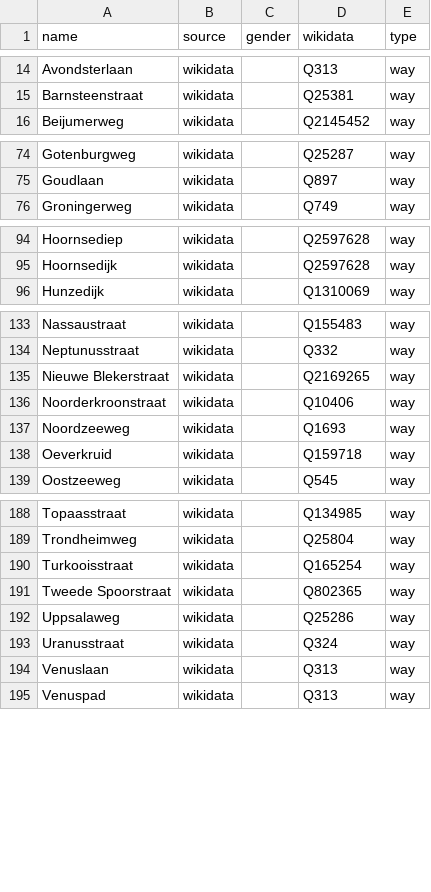
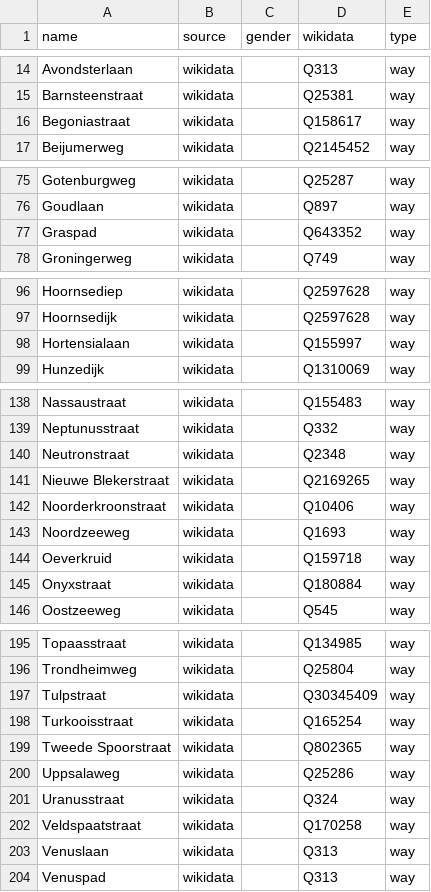
Before and after one commit to RobinLinde/equalstreetnames-groningen, a CSV file: data/other.csv, drawn as a sheet; only a part is shown, gaps mark what is left out; the diff covers the shown part only.

```diff
--- a/data/other.csv
+++ b/data/other.csv
@@ -15,2 +15,3 @@ Avondsterlaan,wikidata,,Q313,way
 Barnsteenstraat,wikidata,,Q25381,way
+Begoniastraat,wikidata,,Q158617,way
 Beijumerweg,wikidata,,Q2145452,way
@@ -75,2 +76,3 @@ Gotenburgweg,wikidata,,Q25287,way
 Goudlaan,wikidata,,Q897,way
+Graspad,wikidata,,Q643352,way
 Groningerweg,wikidata,,Q749,way
@@ -95,2 +97,3 @@ Hoornsediep,wikidata,,Q2597628,way
 Hoornsedijk,wikidata,,Q2597628,way
+Hortensialaan,wikidata,,Q155997,way
 Hunzedijk,wikidata,,Q1310069,way
@@ -134,2 +139,3 @@ Nassaustraat,wikidata,,Q155483,way
 Neptunusstraat,wikidata,,Q332,way
+Neutronstraat,wikidata,,Q2348,way
 "Nieuwe Blekerstraat",wikidata,,Q2169265,way
@@ -138,2 +144,3 @@ Noordzeeweg,wikidata,,Q1693,way
 Oeverkruid,wikidata,,Q159718,way
+Onyxstraat,wikidata,,Q180884,way
 Oostzeeweg,wikidata,,Q545,way
@@ -189,2 +196,3 @@ Topaasstraat,wikidata,,Q134985,way
 Trondheimweg,wikidata,,Q25804,way
+Tulpstraat,wikidata,,Q30345409,way
 Turkooisstraat,wikidata,,Q165254,way
@@ -193,2 +201,3 @@ Uppsalaweg,wikidata,,Q25286,way
 Uranusstraat,wikidata,,Q324,way
+Veldspaatstraat,wikidata,,Q170258,way
 Venuslaan,wikidata,,Q313,way
```
Also changed, not shown: 3 added rows, 31 removed rows and 2 edited cells elsewhere in this file, data/gender.csv, 2 other files.
